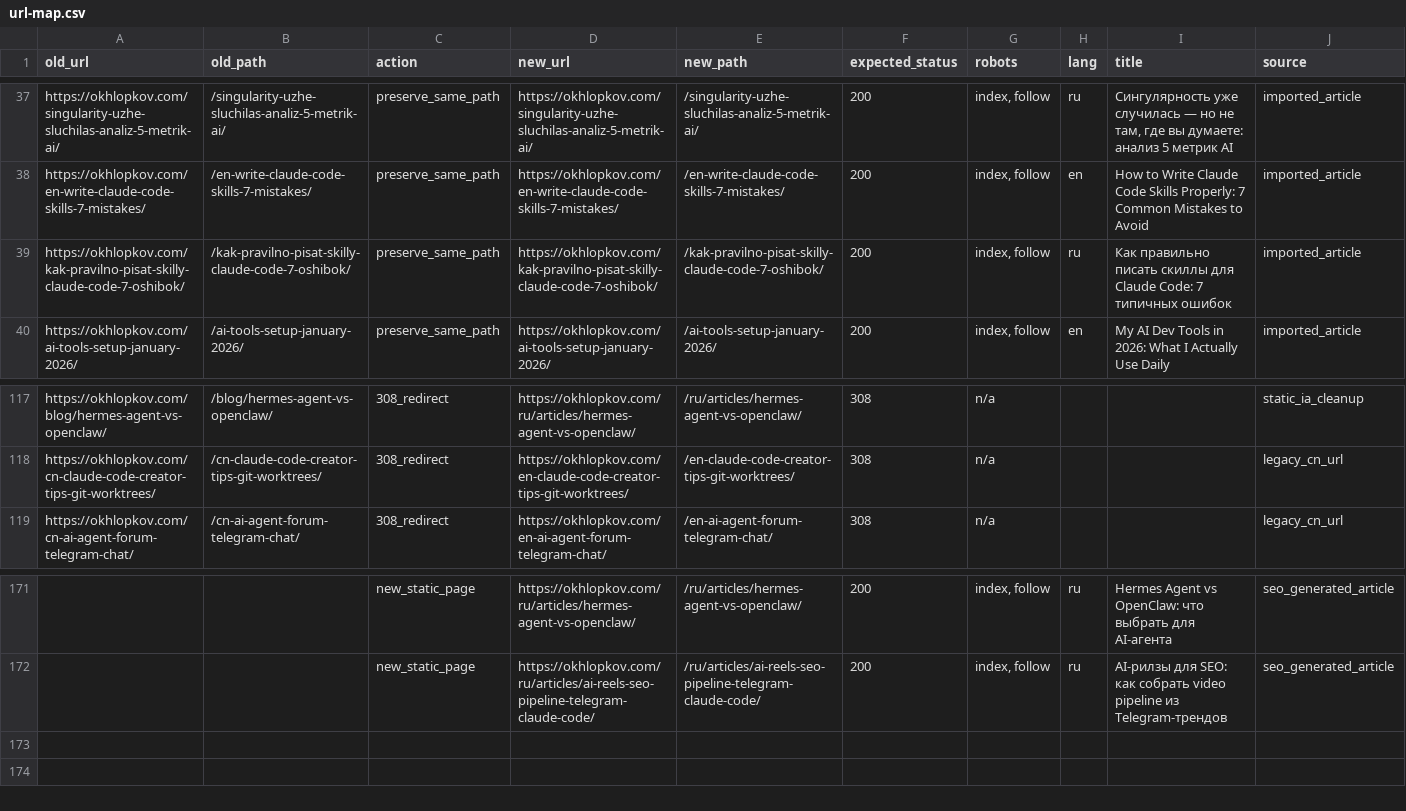
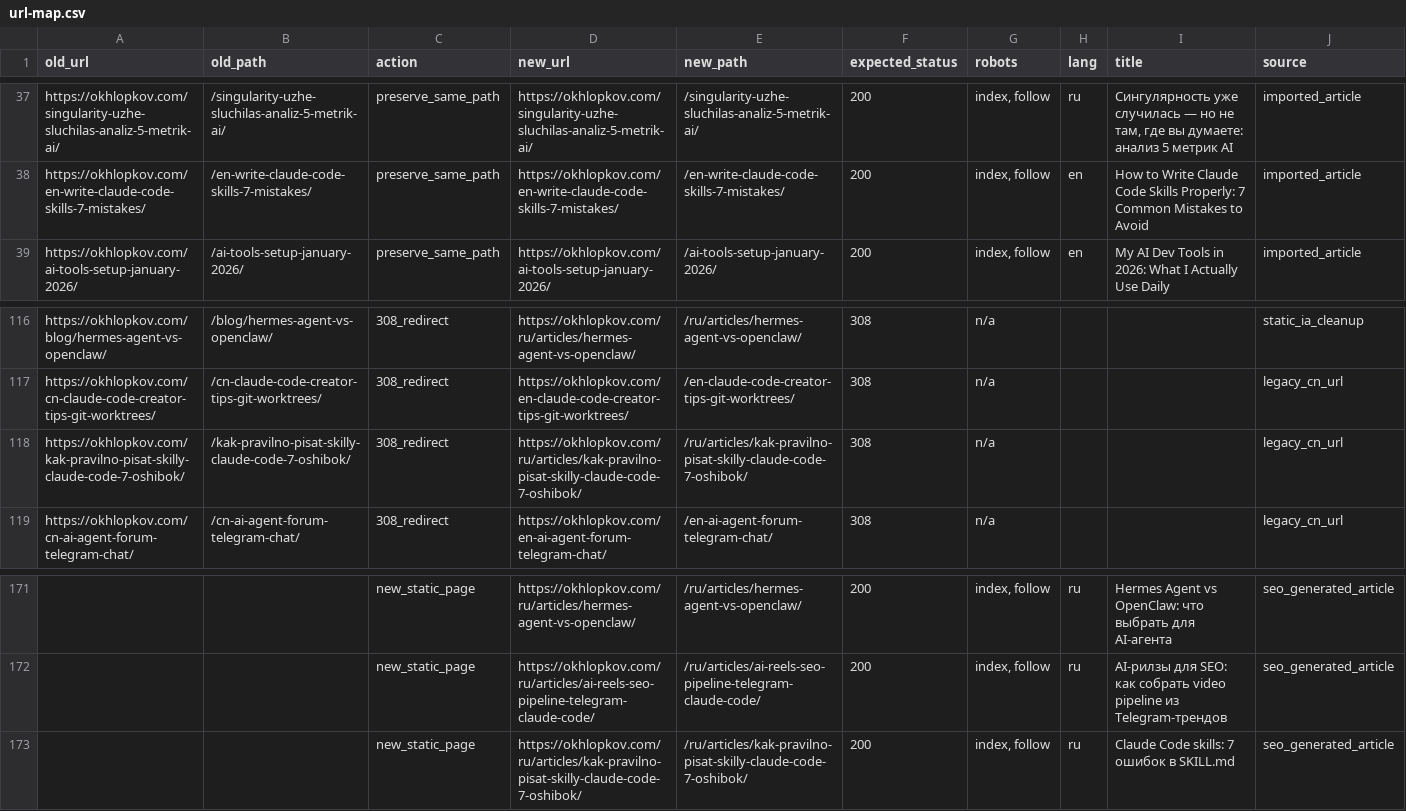
Before and after one commit to ohld/ohld.github.io, a CSV file: migration/url-map.csv, drawn as a sheet; only a part is shown, gaps mark what is left out; removed rows and columns are numbered as before the commit, all else as after; rows hold the shown columns only; the diff names each change by its address in the sheet, - before the commit and + after, or states it on an @@ line.

Commit message:
Add Russian Claude Code skills SEO article

```diff
--- a/migration/url-map.csv
+++ b/migration/url-map.csv
-row 39: https://okhlopkov.com/kak-pravilno-pisat-skilly-claude-code-7-oshibok/ | /kak-pravilno-pisat-skilly-claude-code-7-oshibok/ | preserve_same_path | https://okhlopkov.com/kak-pravilno-pisat-skilly-claude-code-7-oshibok/ | /kak-pravilno-pisat-skilly-claude-code-7-oshibok/ | 200 | index, follow | ru | Как правильно писать скиллы для Claude Code: 7 типичных ошибок | imported_article
+row 118: https://okhlopkov.com/kak-pravilno-pisat-skilly-claude-code-7-oshibok/ | /kak-pravilno-pisat-skilly-claude-code-7-oshibok/ | 308_redirect | https://okhlopkov.com/ru/articles/kak-pravilno-pisat-skilly-claude-code-7-oshibok/ | /ru/articles/kak-pravilno-pisat-skilly-claude-code-7-oshibok/ | 308 | n/a |  |  | legacy_cn_url
+row 173:  |  | new_static_page | https://okhlopkov.com/ru/articles/kak-pravilno-pisat-skilly-claude-code-7-oshibok/ | /ru/articles/kak-pravilno-pisat-skilly-claude-code-7-oshibok/ | 200 | index, follow | ru | Claude Code skills: 7 ошибок в SKILL.md | seo_generated_article
```
Also changed, not shown: 13 other files.
